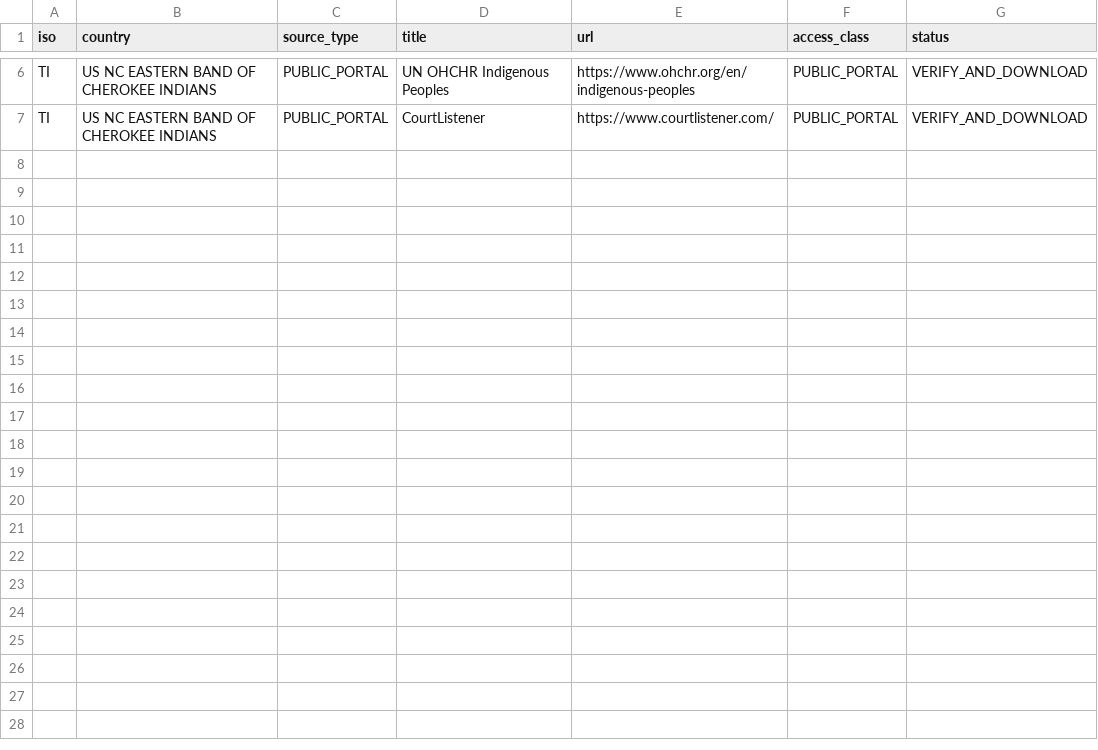
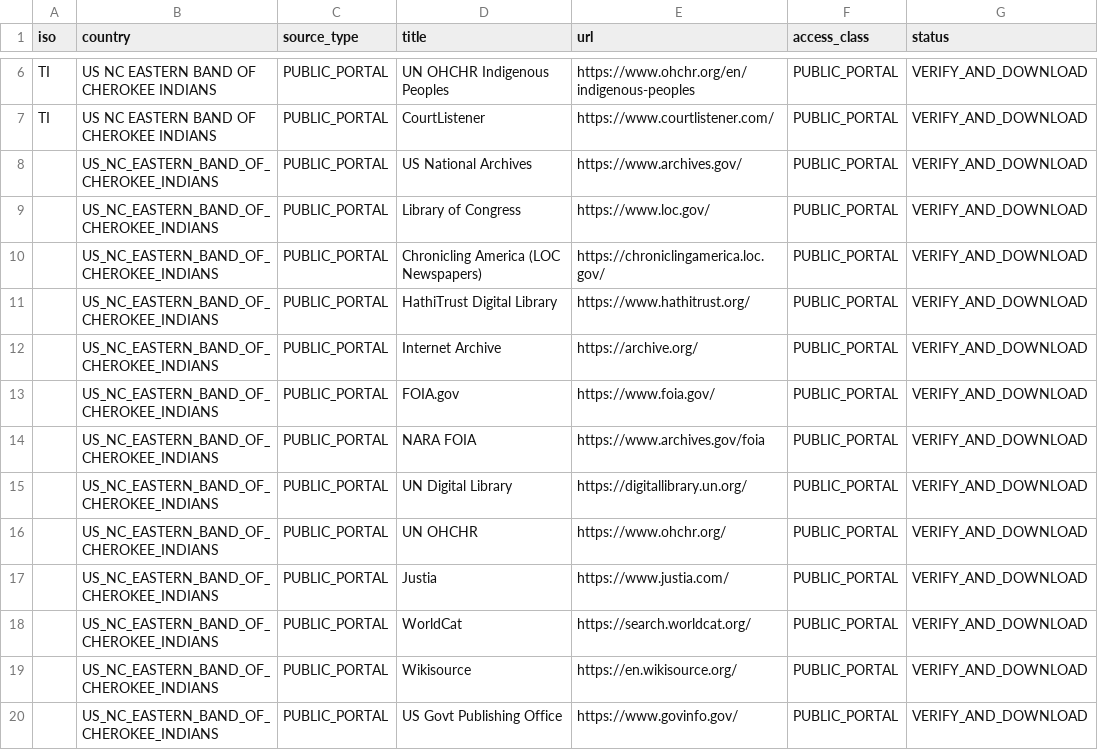
Before and after one commit to GlobalRestitutionAlliance/turtle-island-us-nc-eastern-band-of-cherokee-indians-master-litigation, a CSV file: 03_Evidentiary_Exhibits/PRIMARY_PUBLIC_SOURCES.csv, drawn as a sheet; only a part is shown, gaps mark what is left out.

Commit message:
Expand primary public source registries (Batch 2)

```diff
--- a/03_Evidentiary_Exhibits/PRIMARY_PUBLIC_SOURCES.csv
+++ b/03_Evidentiary_Exhibits/PRIMARY_PUBLIC_SOURCES.csv
@@ -7 +7,14 @@ TI,US NC EASTERN BAND OF CHEROKEE INDIANS,PUBLIC_PORTAL,UN OHCHR Indigenous Peop
 TI,US NC EASTERN BAND OF CHEROKEE INDIANS,PUBLIC_PORTAL,CourtListener,https://www.courtlistener.com/,PUBLIC_PORTAL,VERIFY_AND_DOWNLOAD
+,US_NC_EASTERN_BAND_OF_CHEROKEE_INDIANS,PUBLIC_PORTAL,US National Archives,https://www.archives.gov/,PUBLIC_PORTAL,VERIFY_AND_DOWNLOAD
+,US_NC_EASTERN_BAND_OF_CHEROKEE_INDIANS,PUBLIC_PORTAL,Library of Congress,https://www.loc.gov/,PUBLIC_PORTAL,VERIFY_AND_DOWNLOAD
+,US_NC_EASTERN_BAND_OF_CHEROKEE_INDIANS,PUBLIC_PORTAL,Chronicling America (LOC Newspapers),https://chroniclingamerica.loc.gov/,PUBLIC_PORTAL,VERIFY_AND_DOWNLOAD
+,US_NC_EASTERN_BAND_OF_CHEROKEE_INDIANS,PUBLIC_PORTAL,HathiTrust Digital Library,https://www.hathitrust.org/,PUBLIC_PORTAL,VERIFY_AND_DOWNLOAD
+,US_NC_EASTERN_BAND_OF_CHEROKEE_INDIANS,PUBLIC_PORTAL,Internet Archive,https://archive.org/,PUBLIC_PORTAL,VERIFY_AND_DOWNLOAD
+,US_NC_EASTERN_BAND_OF_CHEROKEE_INDIANS,PUBLIC_PORTAL,FOIA.gov,https://www.foia.gov/,PUBLIC_PORTAL,VERIFY_AND_DOWNLOAD
+,US_NC_EASTERN_BAND_OF_CHEROKEE_INDIANS,PUBLIC_PORTAL,NARA FOIA,https://www.archives.gov/foia,PUBLIC_PORTAL,VERIFY_AND_DOWNLOAD
+,US_NC_EASTERN_BAND_OF_CHEROKEE_INDIANS,PUBLIC_PORTAL,UN Digital Library,https://digitallibrary.un.org/,PUBLIC_PORTAL,VERIFY_AND_DOWNLOAD
+,US_NC_EASTERN_BAND_OF_CHEROKEE_INDIANS,PUBLIC_PORTAL,UN OHCHR,https://www.ohchr.org/,PUBLIC_PORTAL,VERIFY_AND_DOWNLOAD
+,US_NC_EASTERN_BAND_OF_CHEROKEE_INDIANS,PUBLIC_PORTAL,Justia,https://www.justia.com/,PUBLIC_PORTAL,VERIFY_AND_DOWNLOAD
+,US_NC_EASTERN_BAND_OF_CHEROKEE_INDIANS,PUBLIC_PORTAL,WorldCat,https://search.worldcat.org/,PUBLIC_PORTAL,VERIFY_AND_DOWNLOAD
+,US_NC_EASTERN_BAND_OF_CHEROKEE_INDIANS,PUBLIC_PORTAL,Wikisource,https://en.wikisource.org/,PUBLIC_PORTAL,VERIFY_AND_DOWNLOAD
+,US_NC_EASTERN_BAND_OF_CHEROKEE_INDIANS,PUBLIC_PORTAL,US Govt Publishing Office,https://www.govinfo.gov/,PUBLIC_PORTAL,VERIFY_AND_DOWNLOAD
```
Also changed, not shown: 2 other files.
